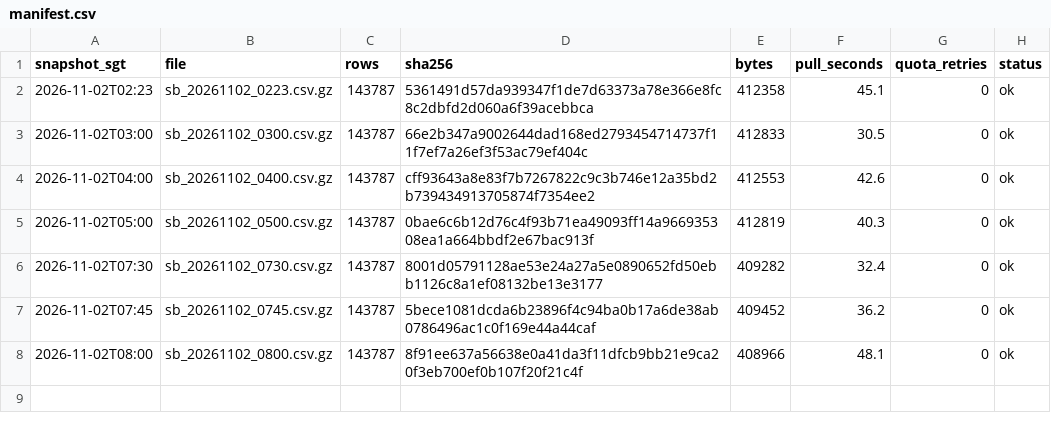
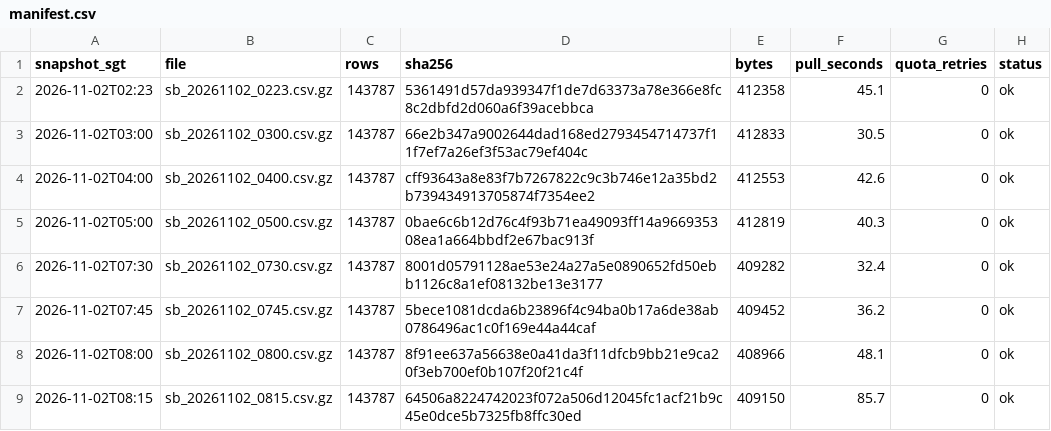
Before and after one commit to LUOaini1213/sg-bus-network-monitor, a CSV file: data/raw/speedbands/2026-11-02/manifest.csv, drawn as a sheet.

```diff
--- a/data/raw/speedbands/2026-11-02/manifest.csv
+++ b/data/raw/speedbands/2026-11-02/manifest.csv
@@ -8 +8,2 @@ snapshot_sgt,file,rows,sha256,bytes,pull_seconds,quota_retries,status
 2026-11-02T08:00,sb_20261102_0800.csv.gz,143787,8f91ee637a56638e0a41da3f11dfcb9bb21e9ca20f3eb700ef0b107f20f21c4f,408966,48.1,0,ok
+2026-11-02T08:15,sb_20261102_0815.csv.gz,143787,64506a8224742023f072a506d12045fc1acf21b9c45e0dce5b7325fb8ffc30ed,409150,85.7,0,ok
```
Also changed, not shown: data/raw/incidents/2026-11-02/manifest.csv, 2 other files.
